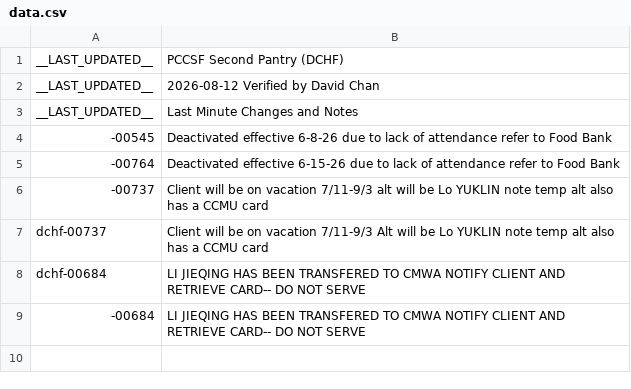
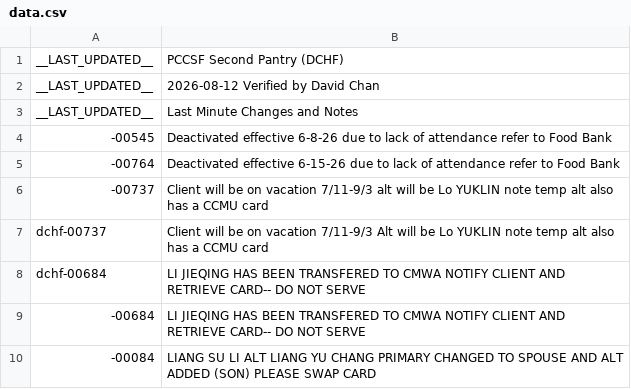
Before and after one commit to PCCSF-FOODPANTRY/DCHF-Cards, a CSV file: data.csv, drawn as a sheet.

Commit message:
Update vacation and transfer notes in data.csv

```diff
--- a/data.csv
+++ b/data.csv
@@ -9 +9,2 @@ dchf-00684,LI JIEQING HAS BEEN TRANSFERED TO CMWA NOTIFY CLIENT AND RETRIEVE CAR
 -00684,LI JIEQING HAS BEEN TRANSFERED TO CMWA NOTIFY CLIENT AND RETRIEVE CARD-- DO NOT SERVE
+-00084,LIANG SU LI ALT LIANG YU CHANG  PRIMARY CHANGED TO SPOUSE AND ALT ADDED (SON) PLEASE SWAP CARD
```
